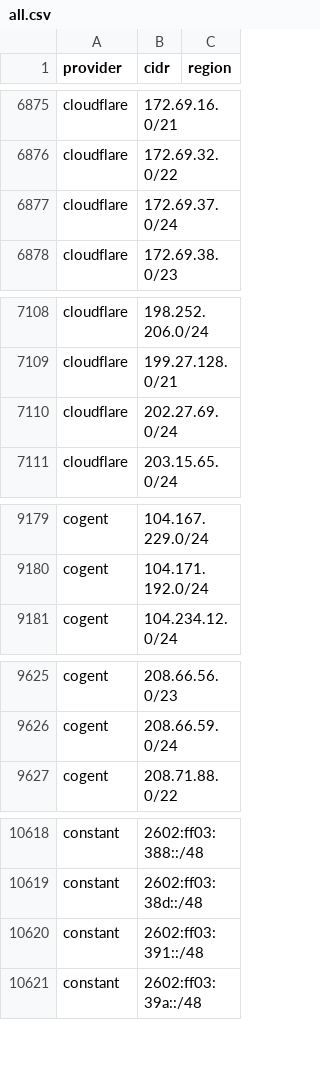
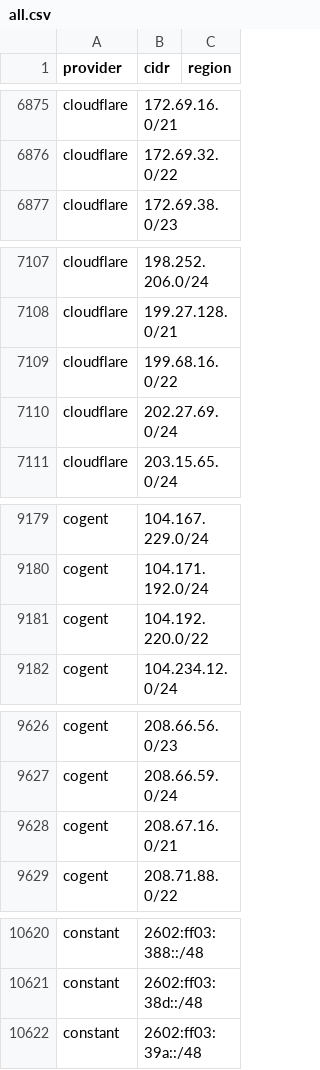
Before and after one commit to BitHeX0R/cdn-ip-ranges, a CSV file: all/all.csv, drawn as a sheet; only a part is shown, gaps mark what is left out; removed rows and columns are numbered as before the commit, all else as after; the diff covers the shown part only; the diff names each change by its address in the sheet, - before the commit and + after, or states it on an @@ line.

```diff
--- a/all/all.csv
+++ b/all/all.csv
-row 6877: cloudflare | 172.69.37.0/24
+row 7109: cloudflare | 199.68.16.0/22
+row 9181: cogent | 104.192.220.0/22
+row 9628: cogent | 208.67.16.0/21
-row 10620: constant | 2602:ff03:391::/48
```
Also changed, not shown: 1 added row, 7 removed rows and 3 edited cells elsewhere in this file, 31 other files.
